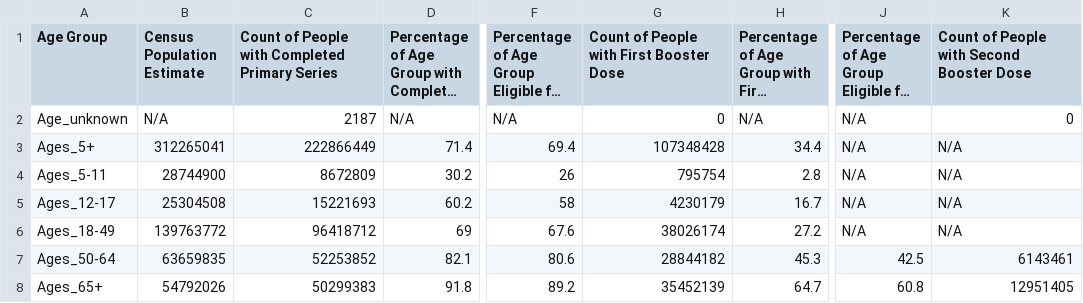
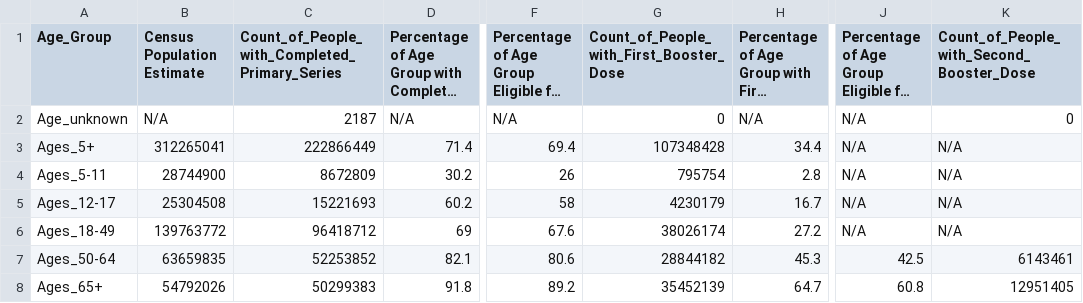
Before and after one commit to dmoreno757/dmoreno757.github.io, a CSV file: html/vaccinationDose.csv, drawn as a sheet; only a part is shown, gaps mark what is left out; long unchanged cells end in …; the diff names each change by its address in the sheet, - before the commit and + after, or states it on an @@ line.

Commit message:
commit

```diff
--- a/html/vaccinationDose.csv
+++ b/html/vaccinationDose.csv
-A1: Age Group
+A1: Age_Group
-C1: Count of People with Completed Primary Series
+C1: Count_of_People_with_Completed_Primary_Series
-G1: Count of People with First Booster Dose
+G1: Count_of_People_with_First_Booster_Dose
-K1: Count of People with Second Booster Dose
+K1: Count_of_People_with_Second_Booster_Dose
```
